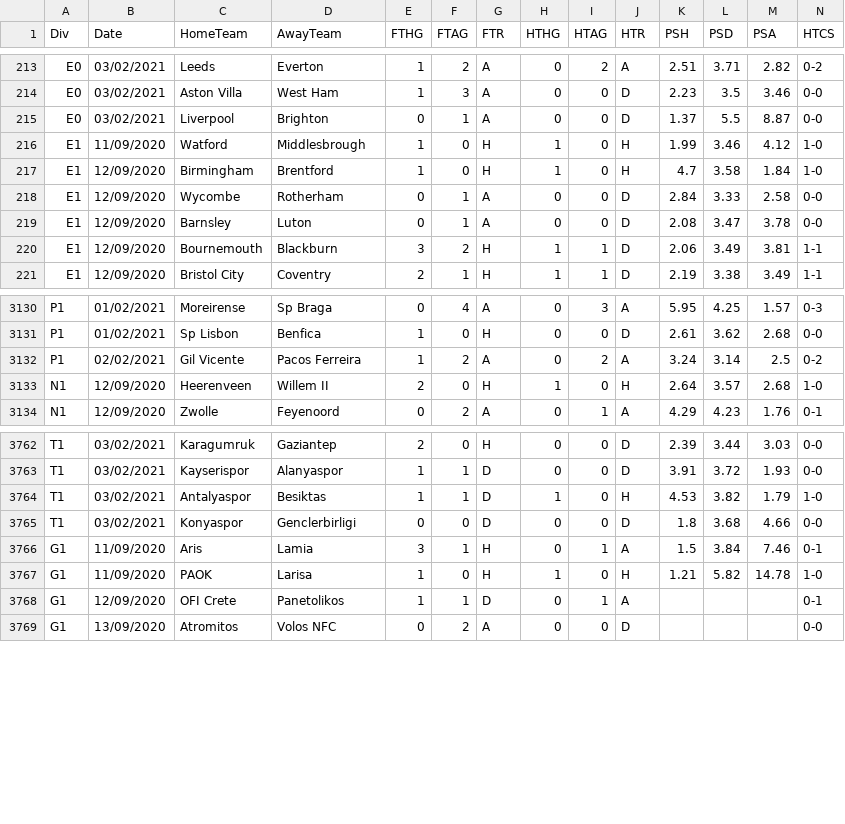
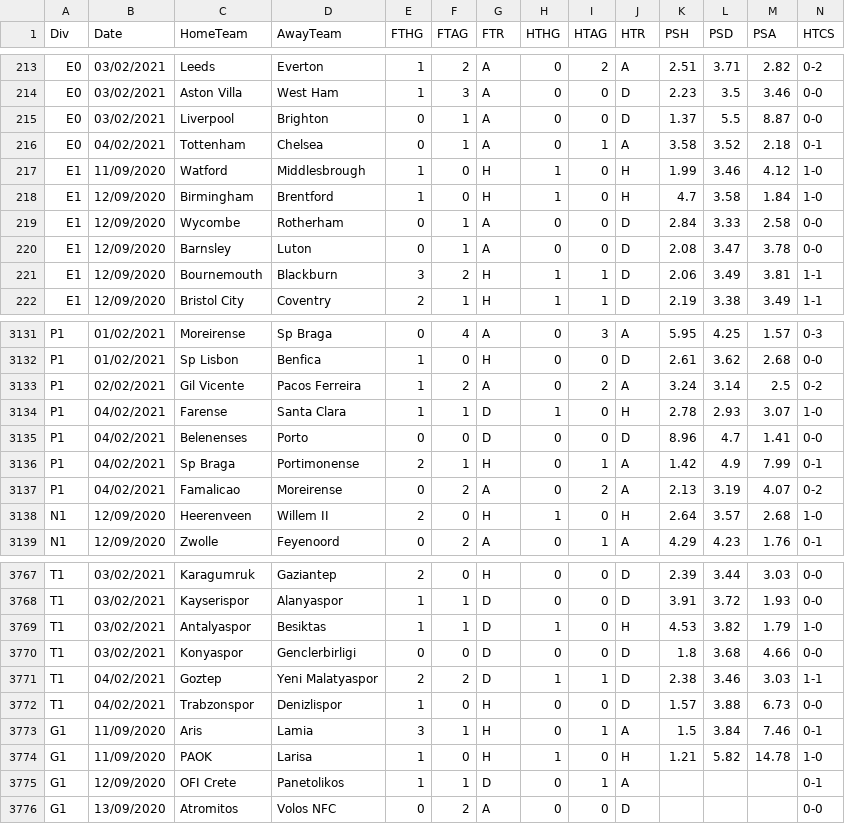
Before and after one commit to gitboyzorro5/FDAS, a CSV file: allteams20202021.csv, drawn as a sheet; only a part is shown, gaps mark what is left out; rows hold the shown columns only; the diff names each change by its address in the sheet, - before the commit and + after, or states it on an @@ line.

```diff
--- a/allteams20202021.csv
+++ b/allteams20202021.csv
+row 216: E0 | 04/02/2021 | Tottenham | Chelsea | 0 | 1 | A | 0 | 1 | A | 3.58 | 3.52 | 2.18 | 0-1
+row 3134: P1 | 04/02/2021 | Farense | Santa Clara | 1 | 1 | D | 1 | 0 | H | 2.78 | 2.93 | 3.07 | 1-0
+row 3135: P1 | 04/02/2021 | Belenenses | Porto | 0 | 0 | D | 0 | 0 | D | 8.96 | 4.7 | 1.41 | 0-0
+row 3136: P1 | 04/02/2021 | Sp Braga | Portimonense | 2 | 1 | H | 0 | 1 | A | 1.42 | 4.9 | 7.99 | 0-1
+row 3137: P1 | 04/02/2021 | Famalicao | Moreirense | 0 | 2 | A | 0 | 2 | A | 2.13 | 3.19 | 4.07 | 0-2
+row 3771: T1 | 04/02/2021 | Goztep | Yeni Malatyaspor | 2 | 2 | D | 1 | 1 | D | 2.38 | 3.46 | 3.03 | 1-1
+row 3772: T1 | 04/02/2021 | Trabzonspor | Denizlispor | 1 | 0 | H | 0 | 0 | D | 1.57 | 3.88 | 6.73 | 0-0
```
Also changed, not shown: E0.csv, P1.csv, 15 other files.
